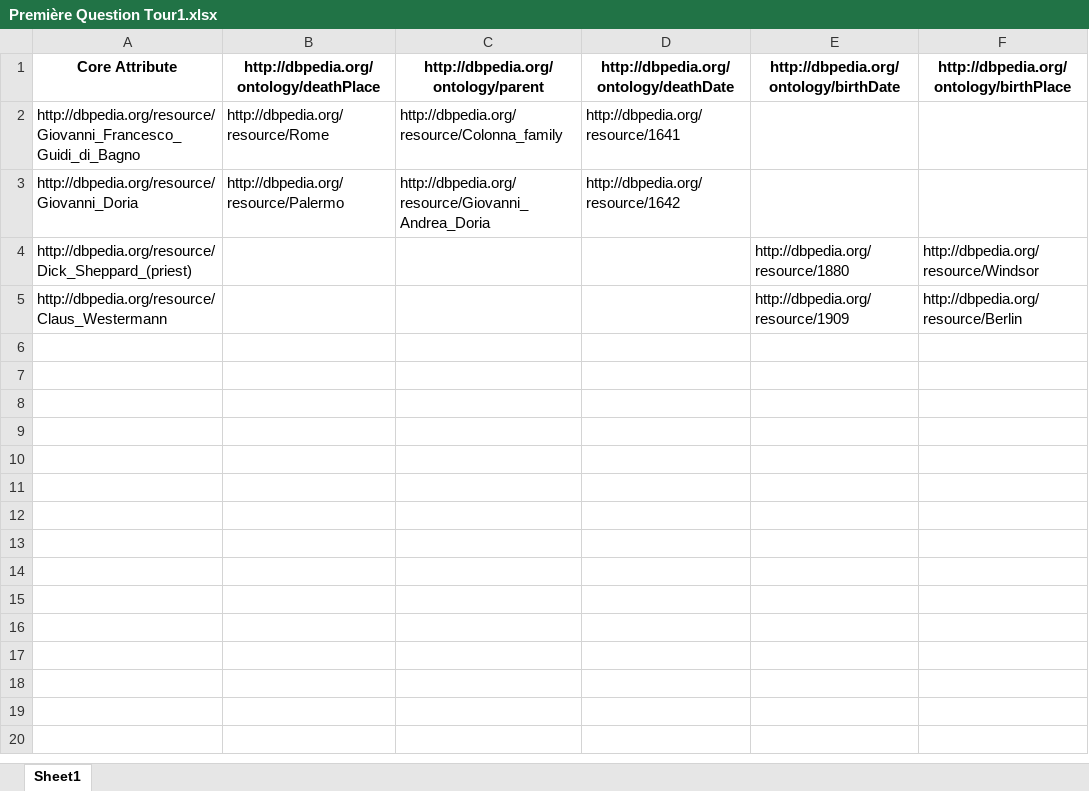
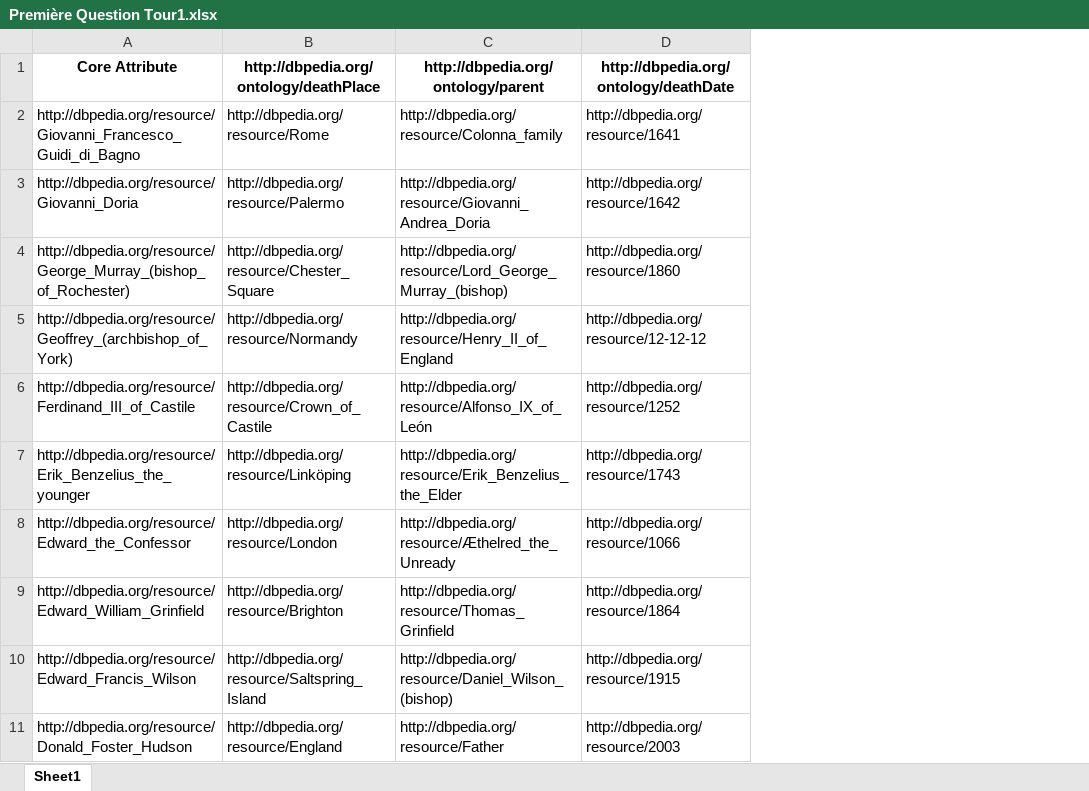
Before and after one commit to Cabi-96/STI-Thesis, an Excel workbook: Première Question Tour1.xlsx, sheet Sheet1, drawn as a sheet; values as stored, in another font and other column widths than the file's, no borders; removed rows and columns are numbered as before the commit, all else as after; the diff names each change by its address in the sheet, - before the commit and + after, or states it on an @@ line.

```diff
--- a/Première Question Tour1.xlsx (sheet Sheet1)
+++ b/Première Question Tour1.xlsx (sheet Sheet1)
-column E, row 1: http://dbpedia.org/ontology/birthDate
-column F, row 1: http://dbpedia.org/ontology/birthPlace
-row 4: http://dbpedia.org/resource/Dick_Sheppard_(priest) |  |  |  | http://dbpedia.org/resource/1880 | http://dbpedia.org/resource/Windsor
-row 5: http://dbpedia.org/resource/Claus_Westermann |  |  |  | http://dbpedia.org/resource/1909 | http://dbpedia.org/resource/Berlin
+row 4: http://dbpedia.org/resource/George_Murray_(bishop_of_Rochester) | http://dbpedia.org/resource/Chester_Square | http://dbpedia.org/resource/Lord_George_Murray_(bishop) | http://dbpedia.org/resource/1860
+row 5: http://dbpedia.org/resource/Geoffrey_(archbishop_of_York) | http://dbpedia.org/resource/Normandy | http://dbpedia.org/resource/Henry_II_of_England | http://dbpedia.org/resource/12-12-12
+row 6: http://dbpedia.org/resource/Ferdinand_III_of_Castile | http://dbpedia.org/resource/Crown_of_Castile | http://dbpedia.org/resource/Alfonso_IX_of_León | http://dbpedia.org/resource/1252
+row 7: http://dbpedia.org/resource/Erik_Benzelius_the_younger | http://dbpedia.org/resource/Linköping | http://dbpedia.org/resource/Erik_Benzelius_the_Elder | http://dbpedia.org/resource/1743
+row 8: http://dbpedia.org/resource/Edward_the_Confessor | http://dbpedia.org/resource/London | http://dbpedia.org/resource/Æthelred_the_Unready | http://dbpedia.org/resource/1066
+row 9: http://dbpedia.org/resource/Edward_William_Grinfield | http://dbpedia.org/resource/Brighton | http://dbpedia.org/resource/Thomas_Grinfield | http://dbpedia.org/resource/1864
+row 10: http://dbpedia.org/resource/Edward_Francis_Wilson | http://dbpedia.org/resource/Saltspring_Island | http://dbpedia.org/resource/Daniel_Wilson_(bishop) | http://dbpedia.org/resource/1915
+row 11: http://dbpedia.org/resource/Donald_Foster_Hudson | http://dbpedia.org/resource/England | http://dbpedia.org/resource/Father | http://dbpedia.org/resource/2003
```
Also changed, not shown: Deuxième Dataset Tour1.xlsx, Deuxième Question Tour1.xlsx, 6 other files.
